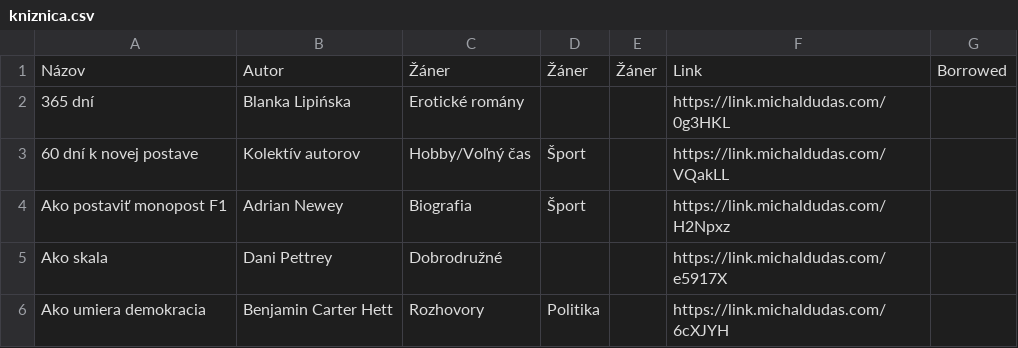
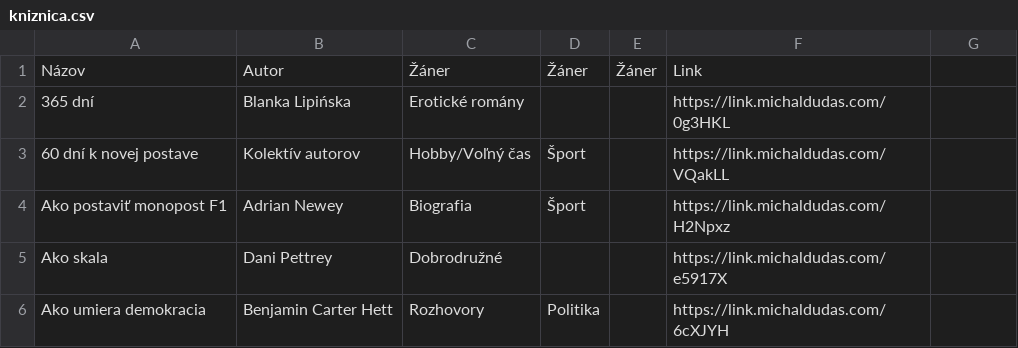
Before and after one commit to misko0709/misko0709.github.io, a CSV file: kniznica.csv, drawn as a sheet; only a part is shown.

Commit message:
Update kniznica.csv

```diff
--- a/kniznica.csv
+++ b/kniznica.csv
@@ -1,2 +1,2 @@
-Názov,Autor,Žáner,Žáner,Žáner,Link,Borrowed
+Názov,Autor,Žáner,Žáner,Žáner,Link
 365 dní,Blanka Lipińska,Erotické romány,,,https://link.michaldudas.com/0g3HKL
```
